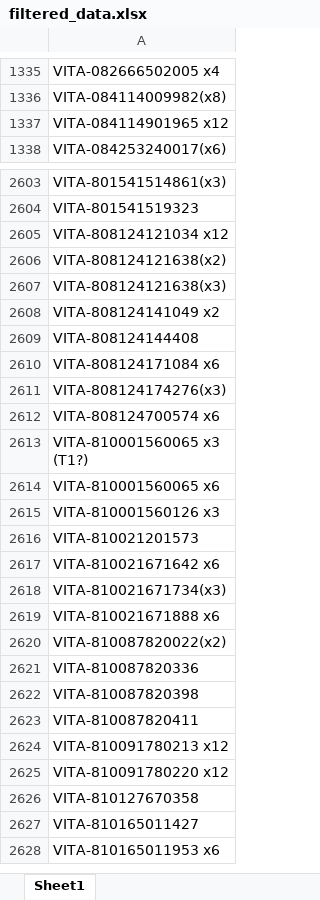
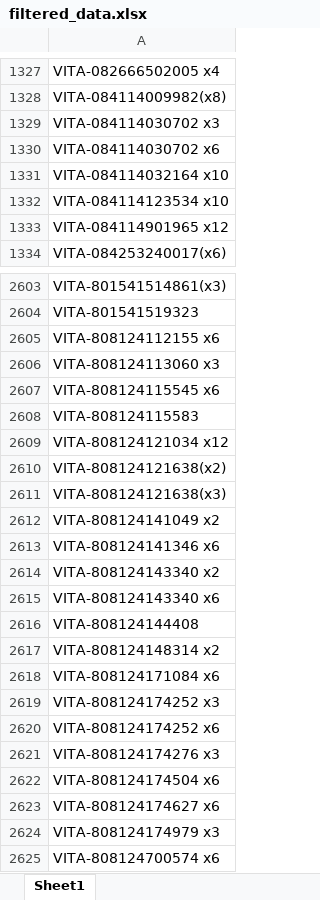
Before and after one commit to heretic17/extract-pd, an Excel workbook: output/filtered_data.xlsx, sheet Sheet1, drawn as a sheet; only a part is shown, gaps mark what is left out; the shorter side is filled out with more unchanged rows; values as stored, in another font and other column widths than the file's, no borders; addresses are those after the commit; the diff covers the shown part only; the diff names each change by its address in the sheet, - before the commit and + after, or states it on an @@ line.

```diff
--- a/output/filtered_data.xlsx (sheet Sheet1)
+++ b/output/filtered_data.xlsx (sheet Sheet1)
+row 1329: VITA-084114030702 x3
+row 1330: VITA-084114030702 x6
+row 1331: VITA-084114032164 x10
+row 1332: VITA-084114123534 x10
+row 2605: VITA-808124112155 x6
+row 2606: VITA-808124113060 x3
+row 2607: VITA-808124115545 x6
+row 2608: VITA-808124115583
+row 2613: VITA-808124141346 x6
+row 2614: VITA-808124143340 x2
+row 2615: VITA-808124143340 x6
+row 2617: VITA-808124148314 x2
-A2619: VITA-808124174276(x3)
+A2619: VITA-808124174252 x3
+row 2620: VITA-808124174252 x6
+row 2621: VITA-808124174276 x3
+row 2622: VITA-808124174504 x6
+row 2623: VITA-808124174627 x6
+row 2624: VITA-808124174979 x3
```
Also changed, not shown: 15 added rows, 5 removed rows, 36 moved rows and 1 edited cell elsewhere in this sheet, output/removed_dupes.xlsx, output/result_parts.xlsx, 5 other files.
